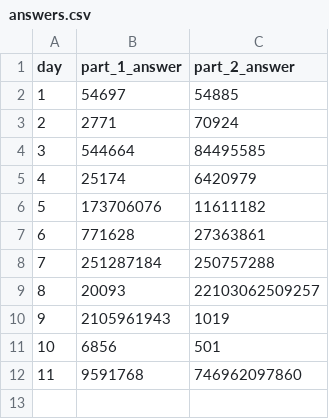
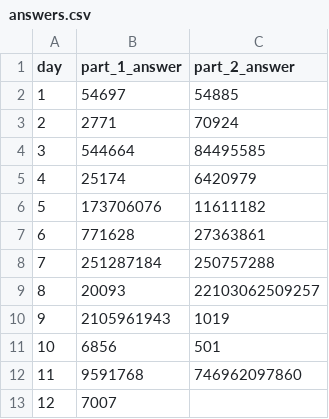
Before and after one commit to przb/aoc2023, a CSV file: answers.csv, drawn as a sheet; the diff names each change by its address in the sheet, - before the commit and + after, or states it on an @@ line.

Commit message:
solve day 12 part 1

```diff
--- a/answers.csv
+++ b/answers.csv
+row 13: 12 | 7007
```
Also changed, not shown: 2 other files.
